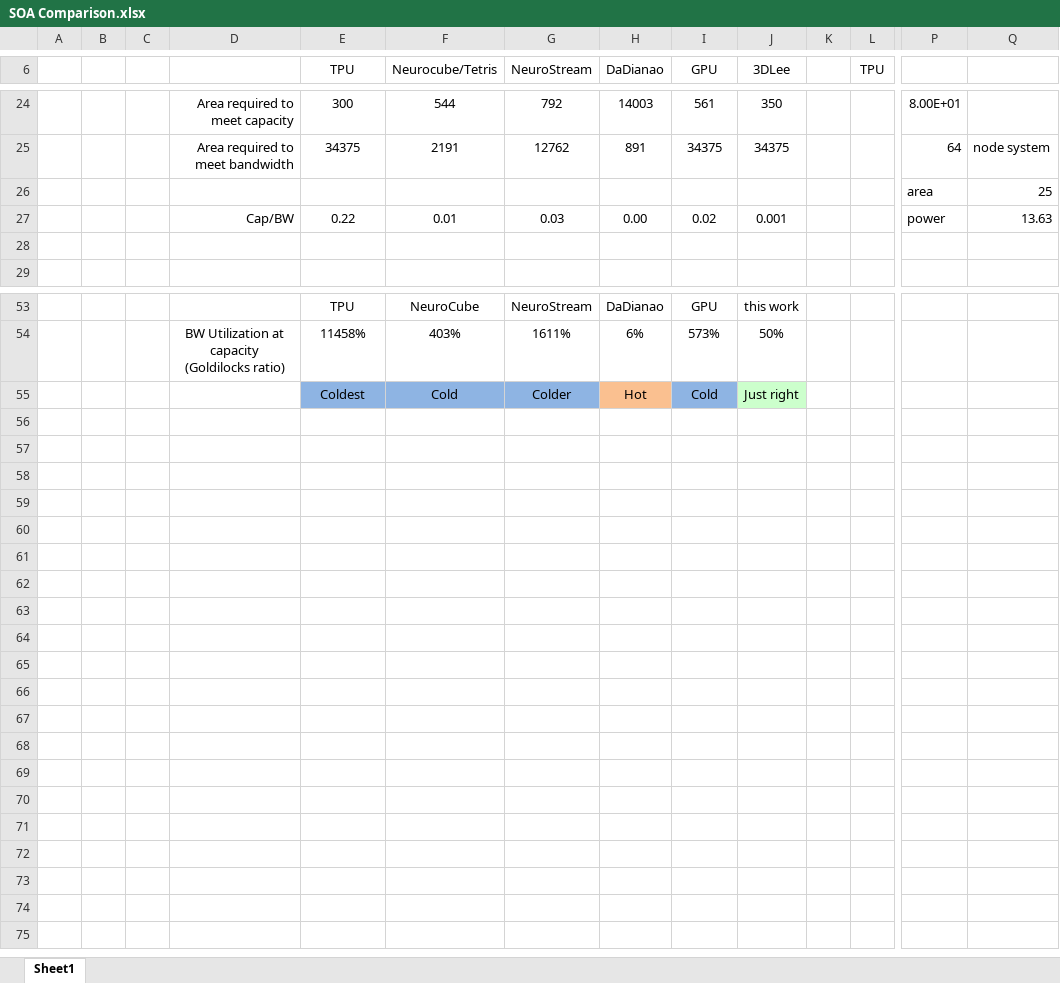
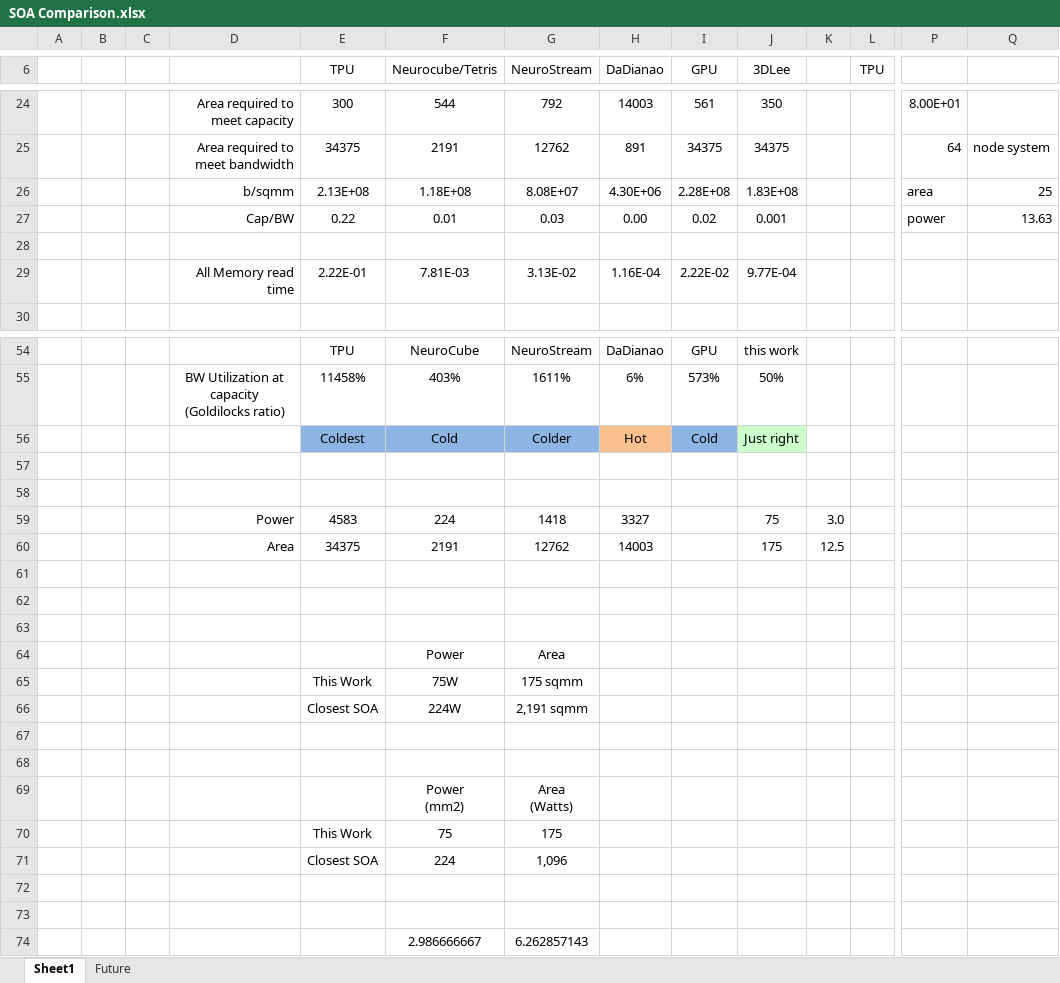
Before and after one commit to lbbaker5900/ece-cortical-MainResearch, an Excel workbook: DOC/SOA Comparison.xlsx, sheet Sheet1, drawn as a sheet; only a part is shown, gaps mark what is left out; values as stored, in another font and other column widths than the file's, no borders; removed rows and columns are numbered as before the commit, all else as after; rows hold the shown columns only; ↵ is a line break in a cell; the diff covers the shown part only; the diff names each change by its address in the sheet, - before the commit and + after, or states it on an @@ line.

```diff
--- a/DOC/SOA Comparison.xlsx (sheet Sheet1)
+++ b/DOC/SOA Comparison.xlsx (sheet Sheet1)
+sheet tab: Future
-row 26:  |  |  |  |  |  |  |  |  |  |  |  | area | 25
+row 26:  |  |  | b/sqmm | 2.13E+08 | 1.18E+08 | 8.08E+07 | 4.30E+06 | 2.28E+08 | 1.83E+08 |  |  | area | 25
+row 29:  |  |  | All Memory read time | 2.22E-01 | 7.81E-03 | 3.13E-02 | 1.16E-04 | 2.22E-02 | 9.77E-04
+row 57: (empty)
+row 58: (empty)
+row 59:  |  |  | Power | 4583 | 224 | 1418 | 3327 |  | 75 | 3.0
+row 60:  |  |  | Area | 34375 | 2191 | 12762 | 14003 |  | 175 | 12.5
+row 61: (empty)
+row 62: (empty)
+row 63: (empty)
+row 64:  |  |  |  |  | Power | Area
+row 65:  |  |  |  | This Work | 75W | 175 sqmm
+row 66:  |  |  |  | Closest SOA | 224W | 2,191 sqmm
+row 67: (empty)
+row 68: (empty)
+row 69:  |  |  |  |  | Power ↵ (mm2) | Area ↵ (Watts)
+row 70:  |  |  |  | This Work | 75 | 175
+row 71:  |  |  |  | Closest SOA | 224 | 1,096
+row 72: (empty)
+row 73: (empty)
+row 74:  |  |  |  |  | 2.986666667 | 6.262857143
```
Also changed, not shown: 2 edited cells elsewhere in this sheet, formulas that keep their value, DOC/AreaEstimates.xlsx, 4 other files.
